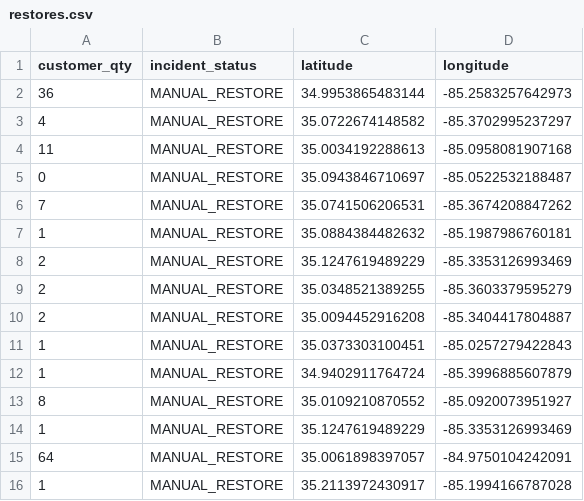
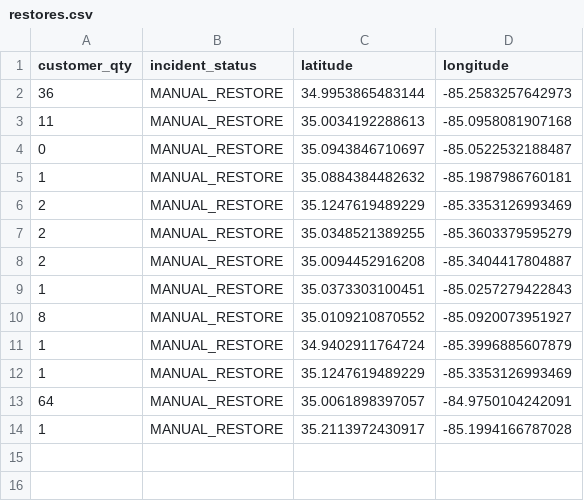
Before and after one commit to officeofperformancemanagement/public-epb-data, a CSV file: restores.csv, drawn as a sheet.

```diff
--- a/restores.csv
+++ b/restores.csv
@@ -2,6 +2,4 @@ customer_qty,incident_status,latitude,longitude
 36,MANUAL_RESTORE,34.9953865483144,-85.2583257642973
-4,MANUAL_RESTORE,35.0722674148582,-85.3702995237297
 11,MANUAL_RESTORE,35.0034192288613,-85.0958081907168
 0,MANUAL_RESTORE,35.0943846710697,-85.0522532188487
-7,MANUAL_RESTORE,35.0741506206531,-85.3674208847262
 1,MANUAL_RESTORE,35.0884384482632,-85.1987986760181
@@ -11,4 +9,4 @@ customer_qty,incident_status,latitude,longitude
 1,MANUAL_RESTORE,35.0373303100451,-85.0257279422843
+8,MANUAL_RESTORE,35.0109210870552,-85.0920073951927
 1,MANUAL_RESTORE,34.9402911764724,-85.3996885607879
-8,MANUAL_RESTORE,35.0109210870552,-85.0920073951927
 1,MANUAL_RESTORE,35.1247619489229,-85.3353126993469
```
Also changed, not shown: 3 other files.
